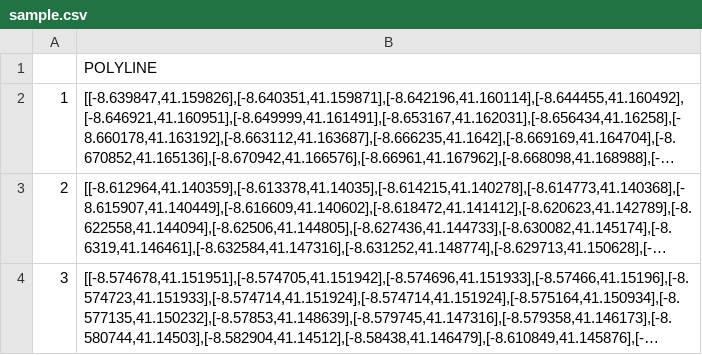
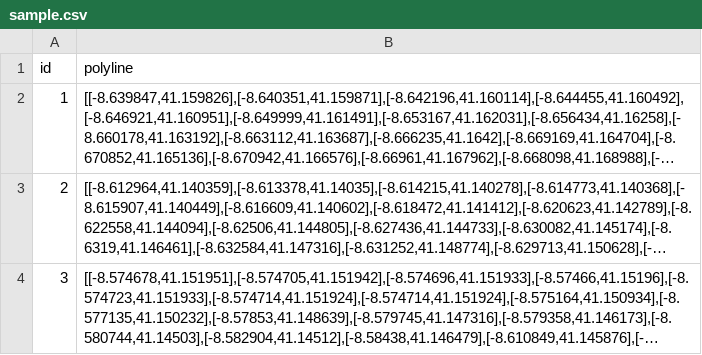
Before and after one commit to Kilars/master-code, a CSV file: algo/sample.csv, drawn as a sheet; only a part is shown; long unchanged cells end in …; removed rows and columns are numbered as before the commit, all else as after; the diff names each change by its address in the sheet, - before the commit and + after, or states it on an @@ line.

```diff
--- a/algo/sample.csv
+++ b/algo/sample.csv
-row 1:  | POLYLINE
+row 1: id | polyline
```
Also changed, not shown: 6 other files.
